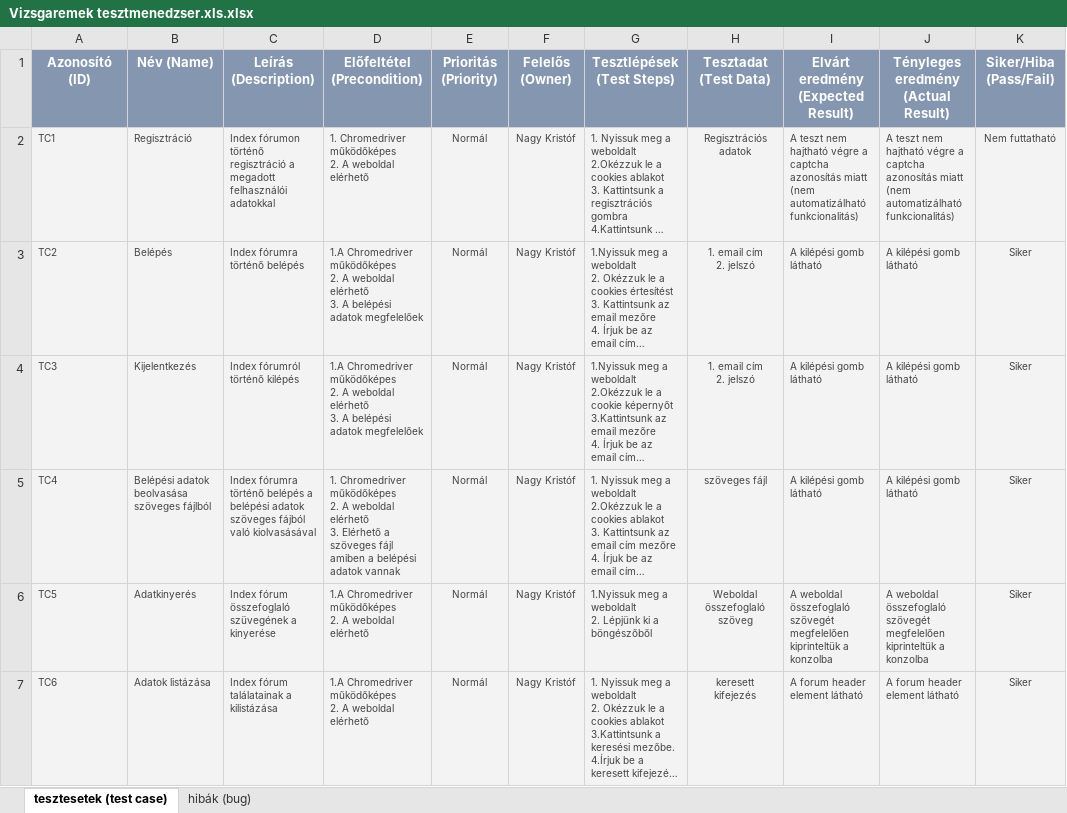
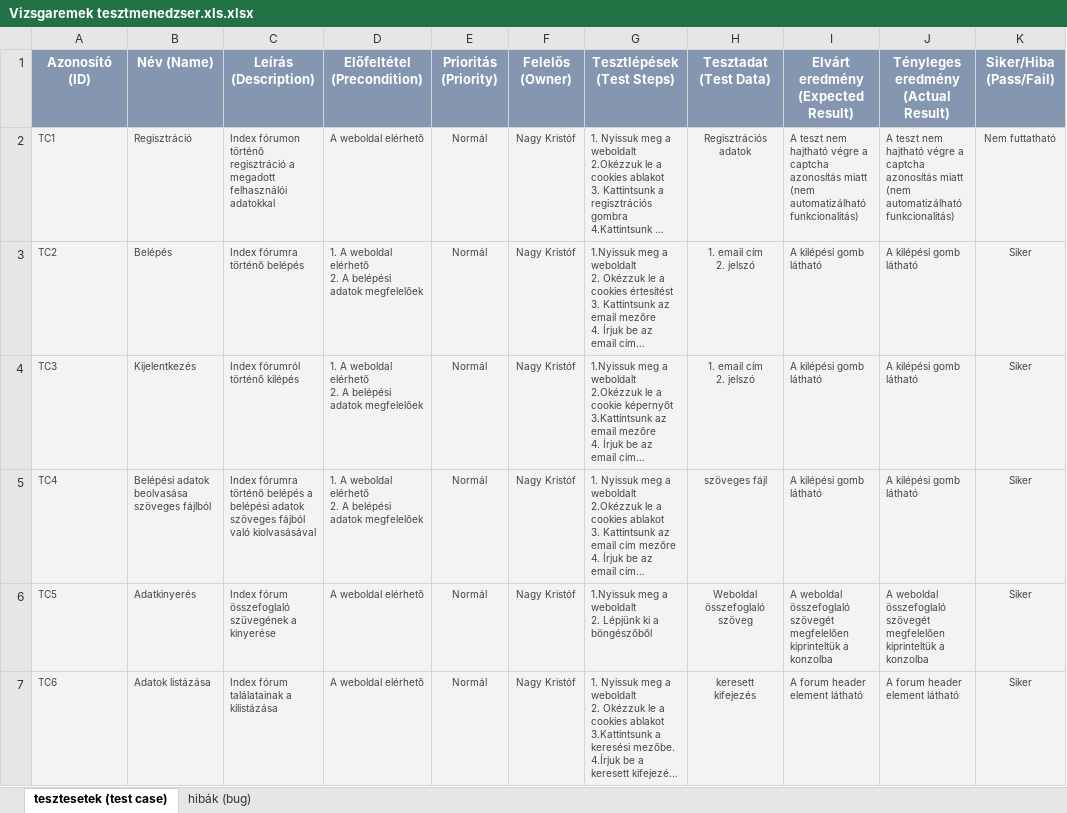
Before and after one commit to Christopher9411/ExamworkProject, an Excel workbook: Vizsgaremek tesztmenedzser.xls.xlsx, sheet tesztesetek (test case), drawn as a sheet; only a part is shown; long unchanged cells end in …; values as stored, in another font and other column widths than the file's, no borders; conditional formats not drawn; ↵ is a line break in a cell; the diff covers the shown part only; the diff names each change by its address in the sheet, - before the commit and + after, or states it on an @@ line.

```diff
--- a/Vizsgaremek tesztmenedzser.xls.xlsx (sheet tesztesetek (test case))
+++ b/Vizsgaremek tesztmenedzser.xls.xlsx (sheet tesztesetek (test case))
-D2 (Előfeltétel (Precondition)): 1. Chromedriver működőképes ↵ 2. A weboldal elérhető
+D2 (Előfeltétel (Precondition)): A weboldal elérhető
-D3:D4 (Előfeltétel (Precondition)): 1.A Chromedriver működőképes ↵ 2. A weboldal elérhető ↵ 3. A belépési…
+D3:D4 (Előfeltétel (Precondition)): 1. A weboldal elérhető ↵ 2. A belépési…
-D5 (Előfeltétel (Precondition)): 1. Chromedriver működőképes ↵ 2. A weboldal elérhető ↵ 3. Elérhető a szöveges fájl amiben a belépési adatok vannak
+D5 (Előfeltétel (Precondition)): 1. A weboldal elérhető ↵ 2. A belépési adatok megfelelőek
-D6:D7 (Előfeltétel (Precondition)): 1.A Chromedriver működőképes ↵ 2. A weboldal elérhető
+D6:D7 (Előfeltétel (Precondition)): A weboldal elérhető
```
Also changed, not shown: 7 edited cells elsewhere in this sheet, 25 other files.
